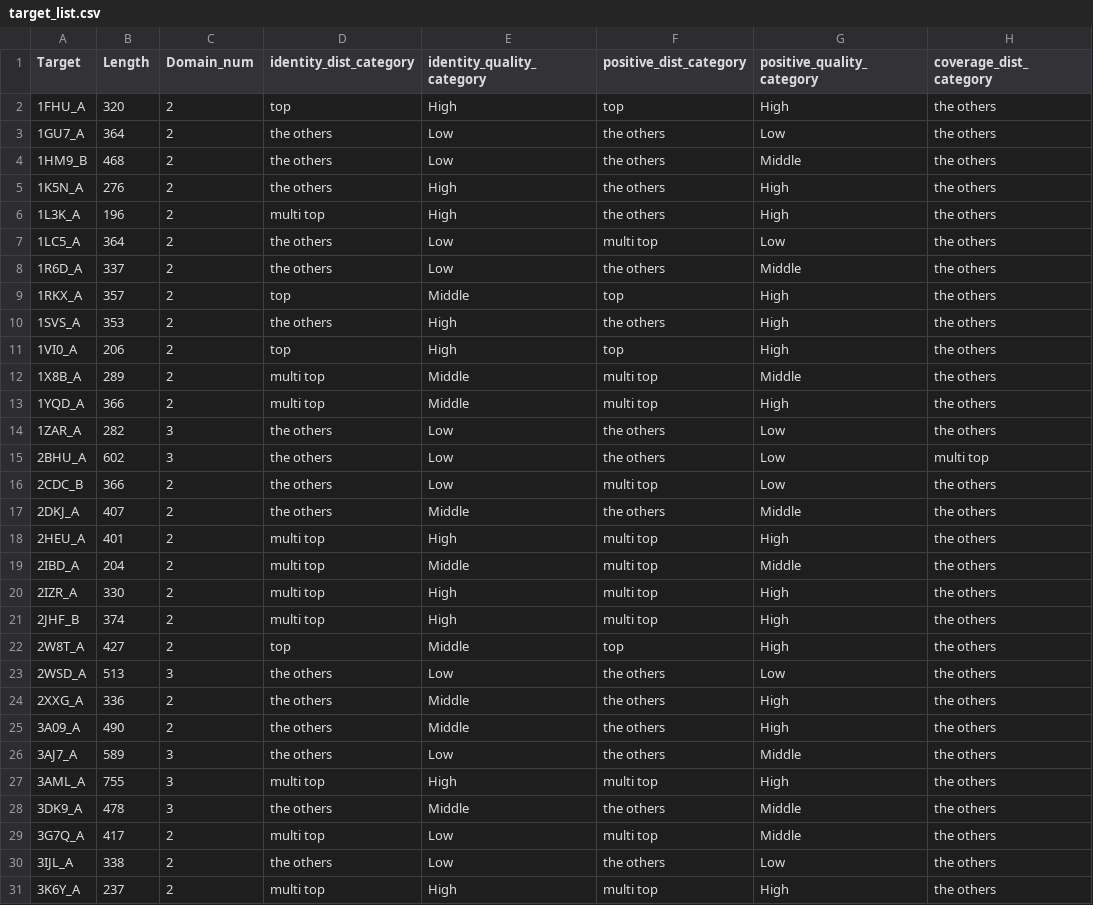
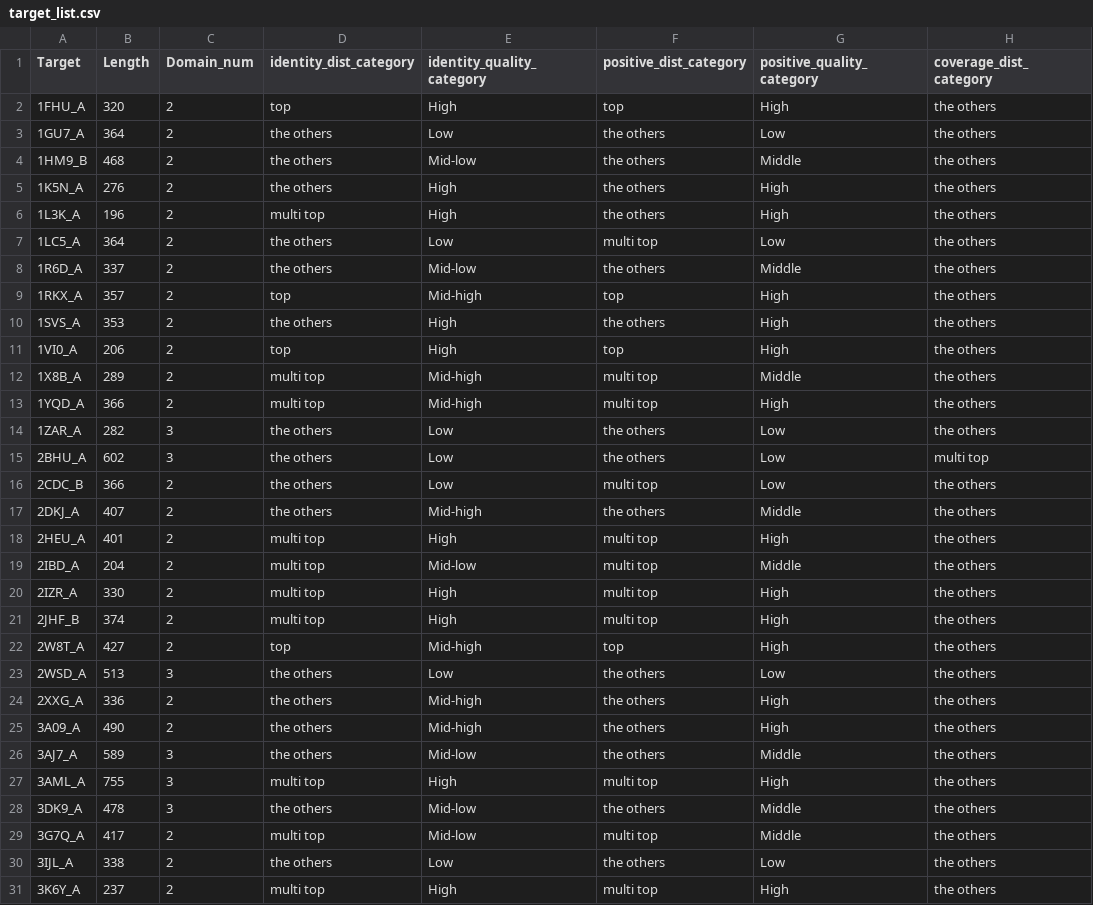
Before and after one commit to yutake27/HMDM, a CSV file: score/pisces_multidomain100_identity95_coverage60/target_list.csv, drawn as a sheet; only a part is shown; the diff covers the shown part only; the diff names each change by its address in the sheet, - before the commit and + after, or states it on an @@ line.

```diff
--- a/score/pisces_multidomain100_identity95_coverage60/target_list.csv
+++ b/score/pisces_multidomain100_identity95_coverage60/target_list.csv
-E4 (identity_quality_category): Low
+E4 (identity_quality_category): Mid-low
-E8 (identity_quality_category): Low
+E8 (identity_quality_category): Mid-low
-E9 (identity_quality_category): Middle
+E9 (identity_quality_category): Mid-high
-E12:E13 (identity_quality_category): Middle
+E12:E13 (identity_quality_category): Mid-high
-E17 (identity_quality_category): Middle
+E17 (identity_quality_category): Mid-high
-E19 (identity_quality_category): Middle
+E19 (identity_quality_category): Mid-low
-E22 (identity_quality_category): Middle
+E22 (identity_quality_category): Mid-high
-E24:E25 (identity_quality_category): Middle
+E24:E25 (identity_quality_category): Mid-high
-E26 (identity_quality_category): Low
+E26 (identity_quality_category): Mid-low
-E28 (identity_quality_category): Middle
+E28 (identity_quality_category): Mid-low
-E29 (identity_quality_category): Low
+E29 (identity_quality_category): Mid-low
```
Also changed, not shown: 39 edited cells elsewhere in this file, score/pisces_multidomain100_identity95_coverage60/mqa_result_each_target.csv, score/scop_cl_equal_globular100_identity95_coverage60/mqa_result_each_target.csv, 4 other files.
